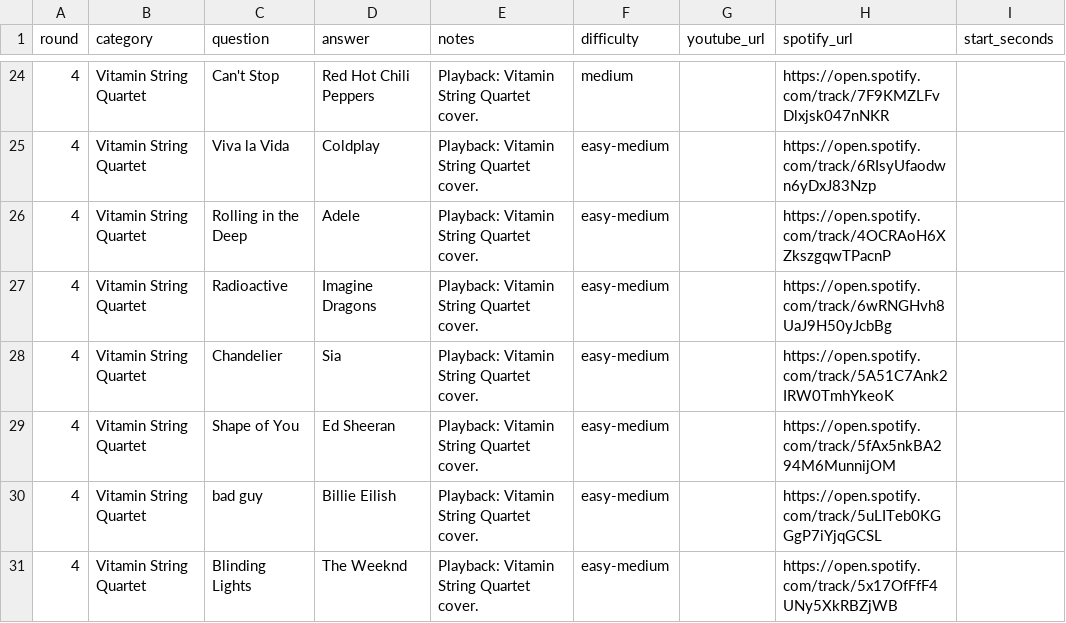
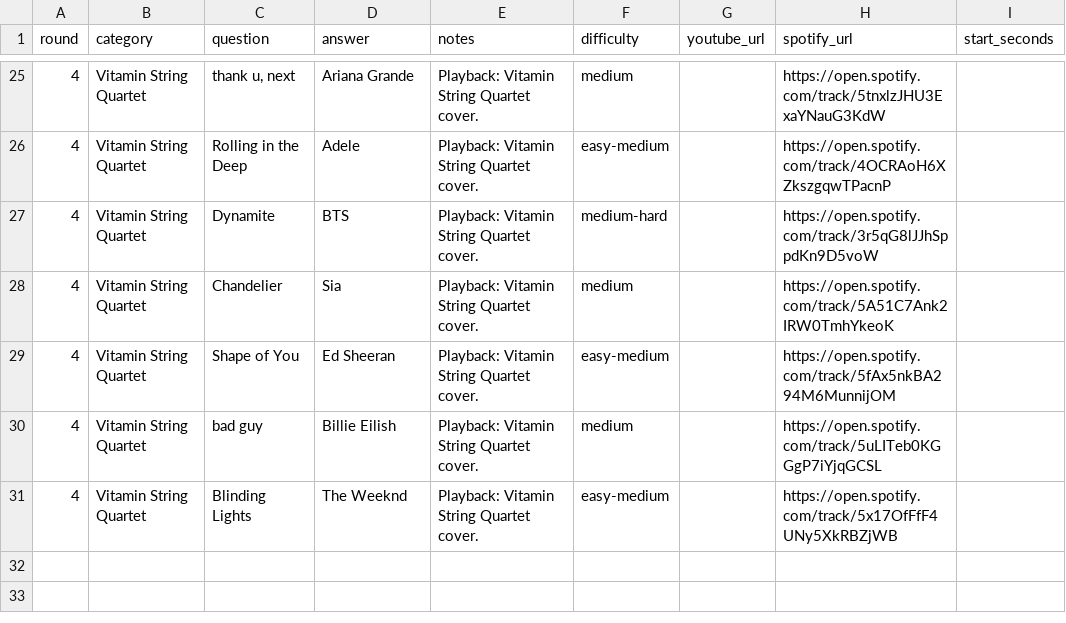
Before and after one commit to Gborgman05/trivia-sphinx, a CSV file: .superpowers/sdd/nov10-round4.csv, drawn as a sheet; only a part is shown, gaps mark what is left out; the diff covers the shown part only.

Commit message:
Rebalance Vitamin String Quartet round

```diff
--- a/.superpowers/sdd/nov10-round4.csv
+++ b/.superpowers/sdd/nov10-round4.csv
@@ -24,8 +25,7 @@ round,category,question,answer,notes,difficulty,youtube_url,spotify_url,start_se
-4,Vitamin String Quartet,Can't Stop,Red Hot Chili Peppers,Playback: Vitamin String Quartet cover.,medium,,https://open.spotify.com/track/7F9KMZLFvDlxjsk047nNKR,
-4,Vitamin String Quartet,Viva la Vida,Coldplay,Playback: Vitamin String Quartet cover.,easy-medium,,https://open.spotify.com/track/6RIsyUfaodwn6yDxJ83Nzp,
+4,Vitamin String Quartet,"thank u, next",Ariana Grande,Playback: Vitamin String Quartet cover.,medium,,https://open.spotify.com/track/5tnxlzJHU3ExaYNauG3KdW,
 4,Vitamin String Quartet,Rolling in the Deep,Adele,Playback: Vitamin String Quartet cover.,easy-medium,,https://open.spotify.com/track/4OCRAoH6XZkszgqwTPacnP,
-4,Vitamin String Quartet,Radioactive,Imagine Dragons,Playback: Vitamin String Quartet cover.,easy-medium,,https://open.spotify.com/track/6wRNGHvh8UaJ9H50yJcbBg,
-4,Vitamin String Quartet,Chandelier,Sia,Playback: Vitamin String Quartet cover.,easy-medium,,https://open.spotify.com/track/5A51C7Ank2IRW0TmhYkeoK,
+4,Vitamin String Quartet,Dynamite,BTS,Playback: Vitamin String Quartet cover.,medium-hard,,https://open.spotify.com/track/3r5qG8lJJhSppdKn9D5voW,
+4,Vitamin String Quartet,Chandelier,Sia,Playback: Vitamin String Quartet cover.,medium,,https://open.spotify.com/track/5A51C7Ank2IRW0TmhYkeoK,
 4,Vitamin String Quartet,Shape of You,Ed Sheeran,Playback: Vitamin String Quartet cover.,easy-medium,,https://open.spotify.com/track/5fAx5nkBA294M6MunnijOM,
-4,Vitamin String Quartet,bad guy,Billie Eilish,Playback: Vitamin String Quartet cover.,easy-medium,,https://open.spotify.com/track/5uLITeb0KGGgP7iYjqGCSL,
+4,Vitamin String Quartet,bad guy,Billie Eilish,Playback: Vitamin String Quartet cover.,medium,,https://open.spotify.com/track/5uLITeb0KGGgP7iYjqGCSL,
 4,Vitamin String Quartet,Blinding Lights,The Weeknd,Playback: Vitamin String Quartet cover.,easy-medium,,https://open.spotify.com/track/5x17OfFfF4UNy5XkRBZjWB,
```
Also changed, not shown: 3 added rows, 2 removed rows and 28 edited cells elsewhere in this file.
